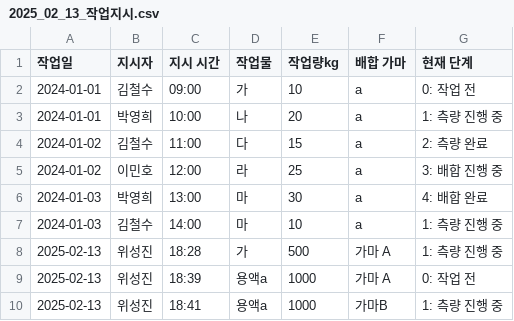
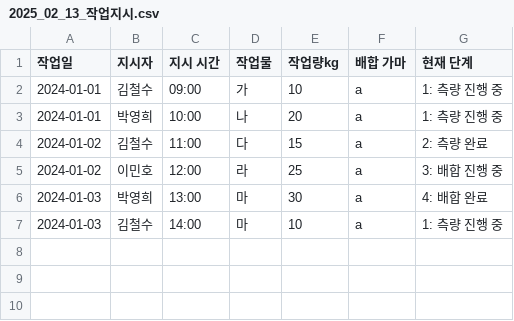
Before and after one commit to wisj98/measurement_again, a CSV file: data/data/2025_02_13_작업지시.csv, drawn as a sheet.

```diff
--- a/data/data/2025_02_13_작업지시.csv
+++ b/data/data/2025_02_13_작업지시.csv
@@ -1,3 +1,3 @@
 작업일,지시자,지시 시간,작업물,작업량kg,배합 가마,현재 단계
-2024-01-01,김철수,09:00,가,10,a,0: 작업 전
+2024-01-01,김철수,09:00,가,10,a,1: 측량 진행 중
 2024-01-01,박영희,10:00,나,20,a,1: 측량 진행 중
@@ -7,4 +7 @@
 2024-01-03,김철수,14:00,마,10,a,1: 측량 진행 중
-2025-02-13,위성진,18:28,가,500,가마 A,1: 측량 진행 중
-2025-02-13,위성진,18:39,용액a,1000,가마  A,0: 작업 전
-2025-02-13,위성진,18:41,용액a,1000,가마B,1: 측량 진행 중
```
Also changed, not shown: 1 other file.
